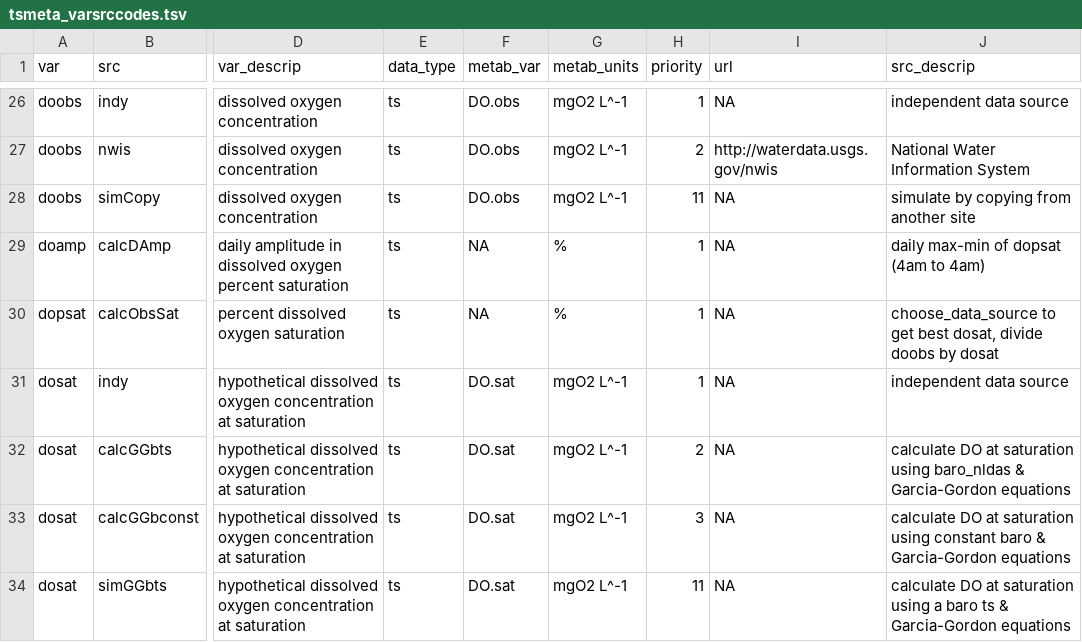
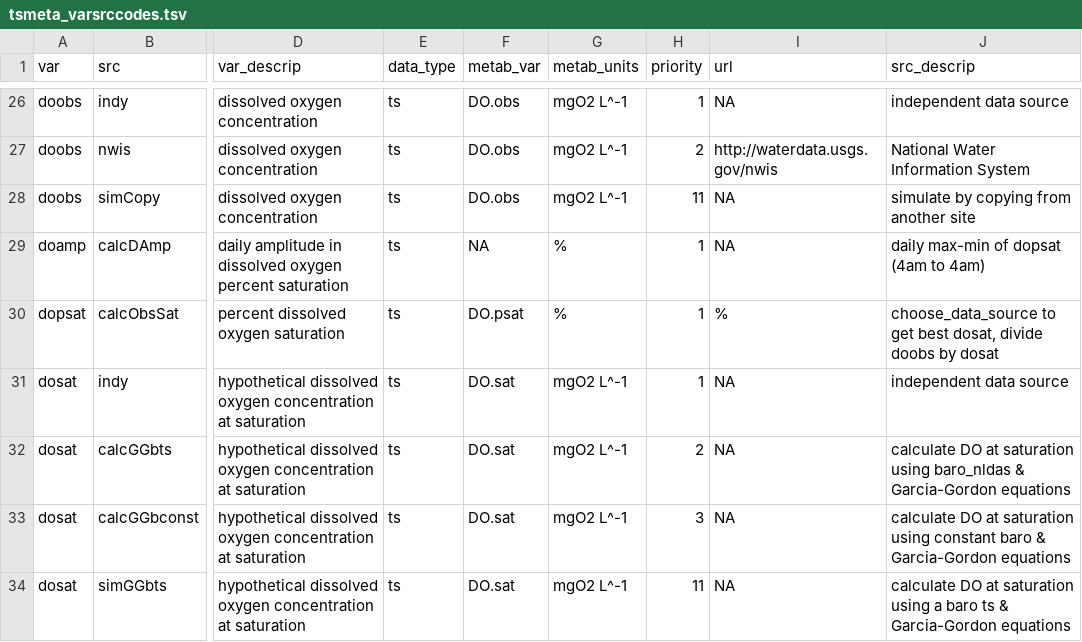
Before and after one commit to DOI-USGS/mda.streams, a TSV file: inst/extdata/tsmeta_varsrccodes.tsv, drawn as a sheet; only a part is shown, gaps mark what is left out; the diff names each change by its address in the sheet, - before the commit and + after, or states it on an @@ line.

Commit message:
give dopsat a metab name for creating data release metadata

```diff
--- a/inst/extdata/tsmeta_varsrccodes.tsv
+++ b/inst/extdata/tsmeta_varsrccodes.tsv
-F30 (metab_var): NA
+F30 (metab_var): DO.psat
-I30 (url): NA
+I30 (url): %
```
